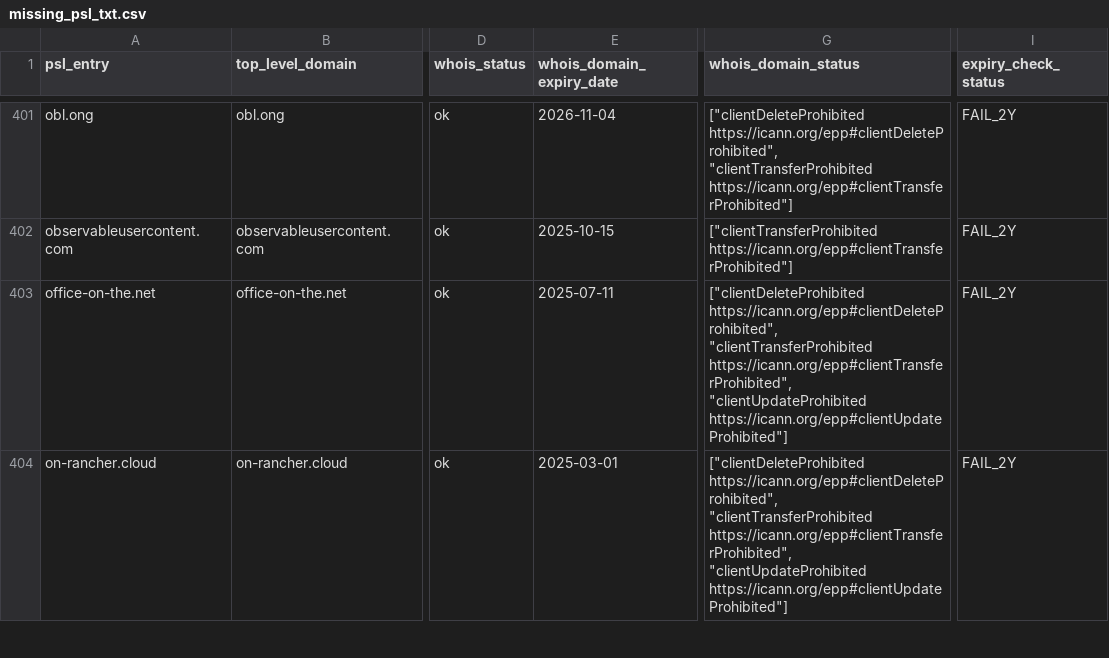
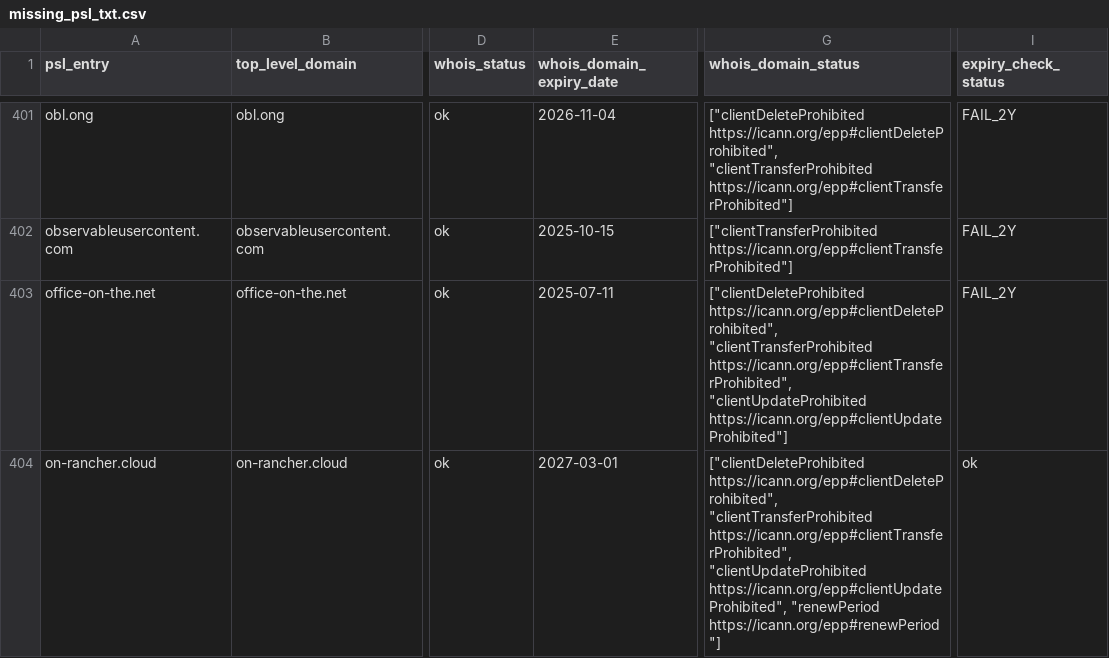
Before and after one commit to groundcat/PSL-private-domains-checker, a CSV file: data/missing_psl_txt.csv, drawn as a sheet; only a part is shown, gaps mark what is left out; the diff covers the shown part only; the diff names each change by its address in the sheet, - before the commit and + after, or states it on an @@ line.

```diff
--- a/data/missing_psl_txt.csv
+++ b/data/missing_psl_txt.csv
-E404 (whois_domain_expiry_date): 2025-03-01
+E404 (whois_domain_expiry_date): 2027-03-01
-G404 (whois_domain_status): …https://icann.org/epp#clientTransferProhibited", "clientUpdateProhibited https://icann.org/epp#clientUpdateProhibited"]
+G404 (whois_domain_status): …https://icann.org/epp#clientTransferProhibited", "clientUpdateProhibited https://icann.org/epp#clientUpdateProhibited", "renewPeriod https://icann.org/epp#renewPeriod"]
-I404 (expiry_check_status): FAIL_2Y
+I404 (expiry_check_status): ok
```
Also changed, not shown: 1 added row, 3 removed rows and 8 edited cells elsewhere in this file, data/all.csv, data/expiry_less_than_2yrs.csv, 1 other file.
